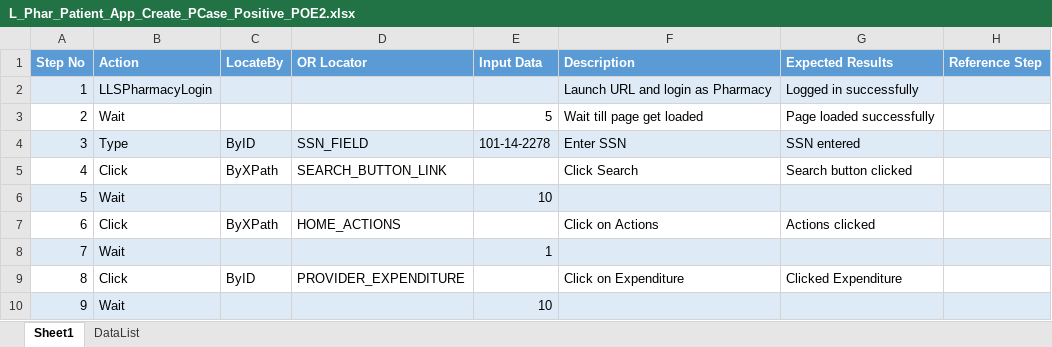
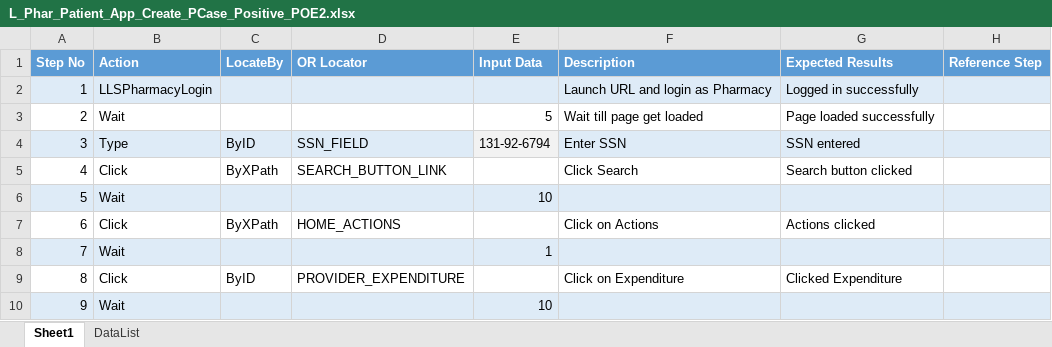
Before and after one commit to sbabupresidency1/fipsar_automation, an Excel workbook: QA/testcases/LLS/Pharmacy/L_Phar_Patient_App_Create_PCase_Positive_POE2.xlsx, sheet Sheet1, drawn as a sheet; only a part is shown; values as stored, in another font and other column widths than the file's, no borders; the diff names each change by its address in the sheet, - before the commit and + after, or states it on an @@ line.

```diff
--- a/QA/testcases/LLS/Pharmacy/L_Phar_Patient_App_Create_PCase_Positive_POE2.xlsx (sheet Sheet1)
+++ b/QA/testcases/LLS/Pharmacy/L_Phar_Patient_App_Create_PCase_Positive_POE2.xlsx (sheet Sheet1)
-E4 (Input Data): 101-14-2278
+E4 (Input Data): 131-92-6794
```
Also changed, not shown: QA/testcases/LLS/Pharmacy/L_Phar_Patient_App_Create_PCase_Positive.xlsx, QA/testcases/LLS/Pharmacy/L_Phar_Pcase_Mandatory_ErrorMessage.xlsx, 2 other files.
